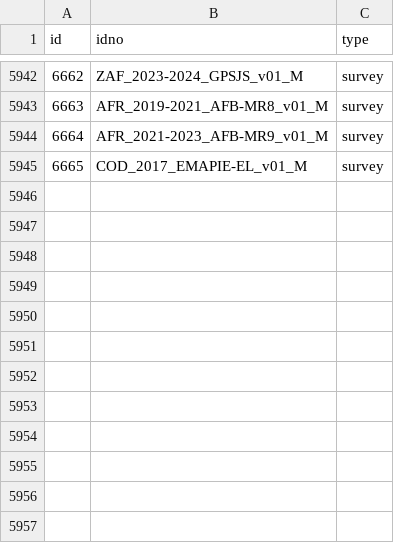
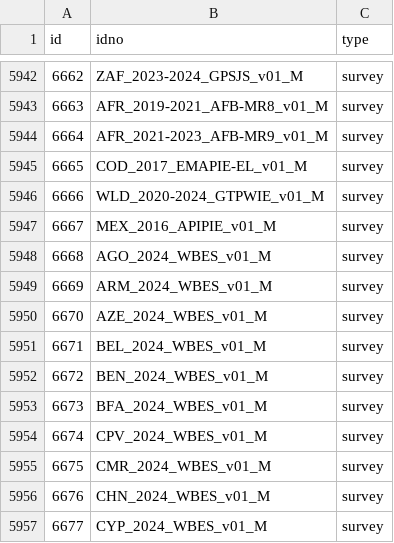
Before and after one commit to worldbank/mdl_collector, a CSV file: data/world_bank/metadata.csv, drawn as a sheet; only a part is shown, gaps mark what is left out; the diff names each change by its address in the sheet, - before the commit and + after, or states it on an @@ line.

```diff
--- a/data/world_bank/metadata.csv
+++ b/data/world_bank/metadata.csv
+row 5946: 6666 | WLD_2020-2024_GTPWIE_v01_M | survey
+row 5947: 6667 | MEX_2016_APIPIE_v01_M | survey
+row 5948: 6668 | AGO_2024_WBES_v01_M | survey
+row 5949: 6669 | ARM_2024_WBES_v01_M | survey
+row 5950: 6670 | AZE_2024_WBES_v01_M | survey
+row 5951: 6671 | BEL_2024_WBES_v01_M | survey
+row 5952: 6672 | BEN_2024_WBES_v01_M | survey
+row 5953: 6673 | BFA_2024_WBES_v01_M | survey
+row 5954: 6674 | CPV_2024_WBES_v01_M | survey
+row 5955: 6675 | CMR_2024_WBES_v01_M | survey
+row 5956: 6676 | CHN_2024_WBES_v01_M | survey
+row 5957: 6677 | CYP_2024_WBES_v01_M | survey
```
